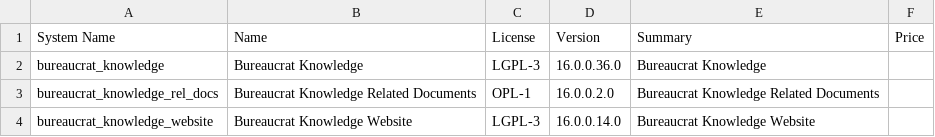
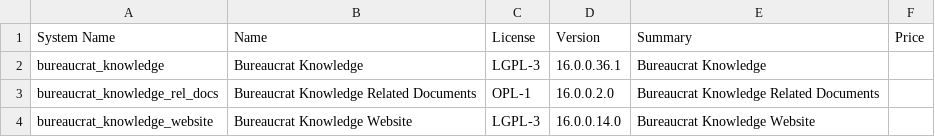
Before and after one commit to crnd-inc/bureaucrat-knowledge, a CSV file: ADDONS.csv, drawn as a sheet.

```diff
--- a/ADDONS.csv
+++ b/ADDONS.csv
@@ -1,3 +1,3 @@
 "System Name","Name","License","Version","Summary","Price",
-"bureaucrat_knowledge","Bureaucrat Knowledge","LGPL-3","16.0.0.36.0","Bureaucrat Knowledge","",
+"bureaucrat_knowledge","Bureaucrat Knowledge","LGPL-3","16.0.0.36.1","Bureaucrat Knowledge","",
 "bureaucrat_knowledge_rel_docs","Bureaucrat Knowledge Related Documents","OPL-1","16.0.0.2.0","Bureaucrat Knowledge Related Documents","",
```
Also changed, not shown: 1 other file.
